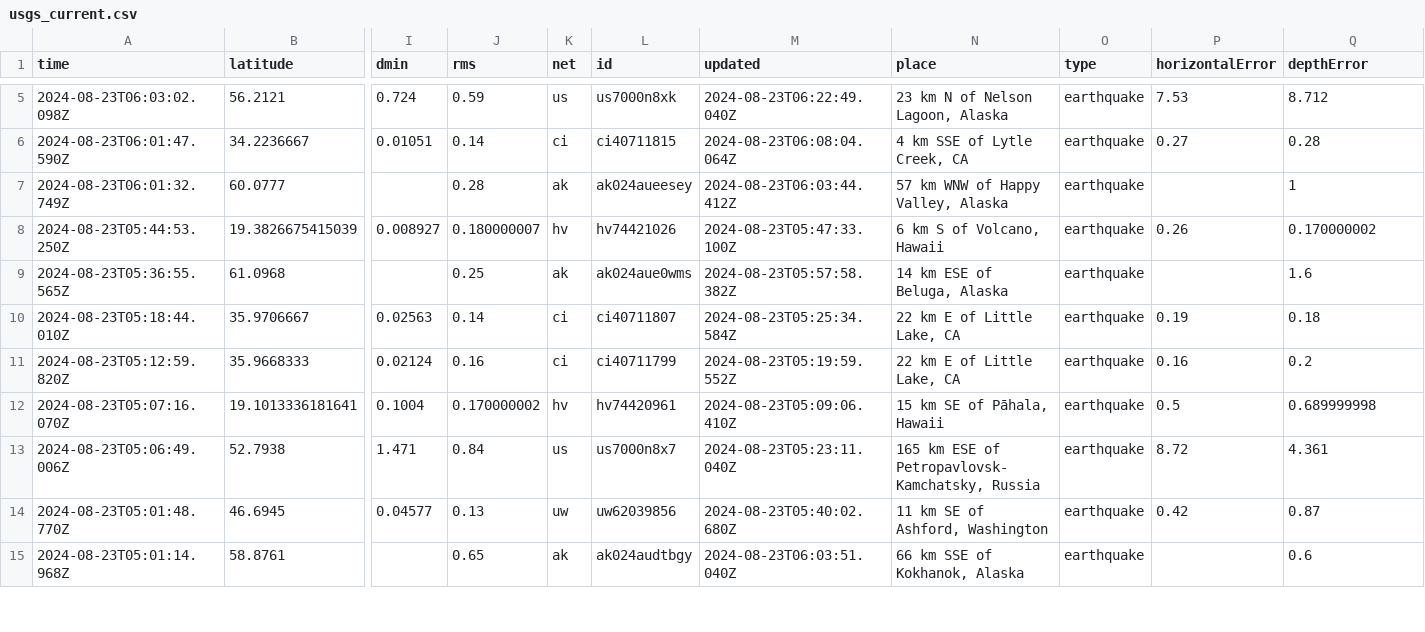
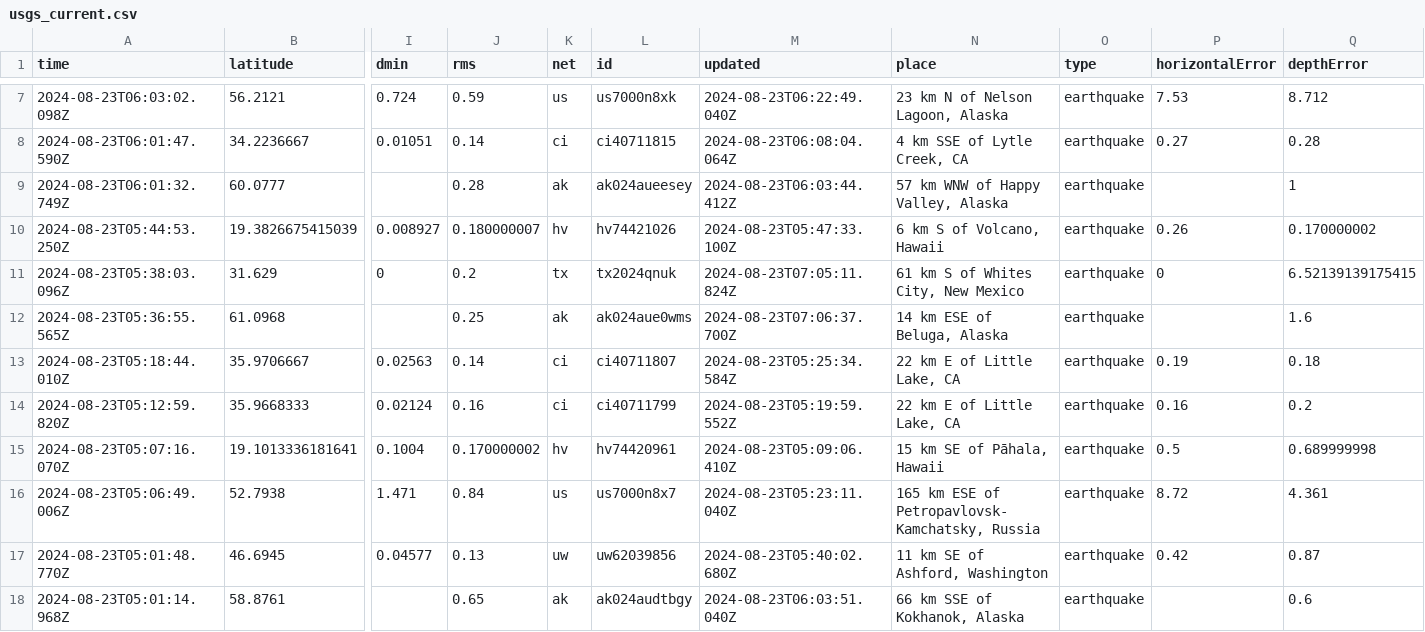
Before and after one commit to abhjtbhrli/nicar22-github-actions, a CSV file: usgs_current.csv, drawn as a sheet; only a part is shown, gaps mark what is left out; addresses are those after the commit; rows hold the shown columns only; the diff covers the shown part only; the diff names each change by its address in the sheet, - before the commit and + after, or states it on an @@ line.

```diff
--- a/usgs_current.csv
+++ b/usgs_current.csv
+row 11: 2024-08-23T05:38:03.096Z | 31.629 | 0 | 0.2 | tx | tx2024qnuk | 2024-08-23T07:05:11.824Z | 61 km S of Whites City, New Mexico | earthquake | 0 | 6.52139139175415
-M12 (updated): 2024-08-23T05:57:58.382Z
+M12 (updated): 2024-08-23T07:06:37.700Z
```
Also changed, not shown: 2 added rows, 5 removed rows and 4 edited cells elsewhere in this file, 1 other file.
